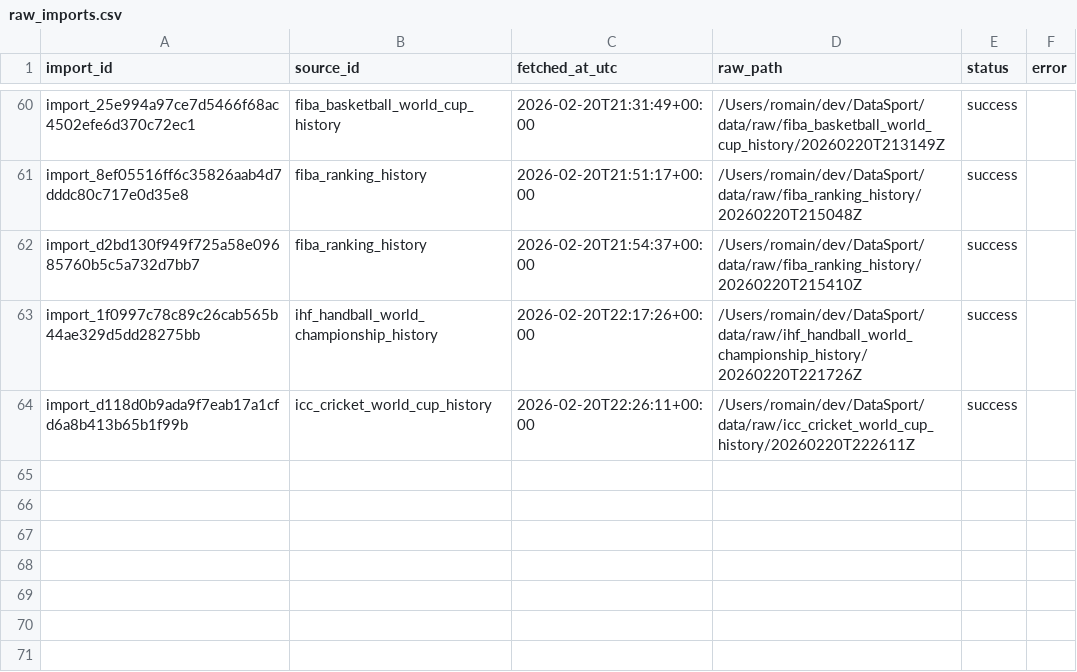
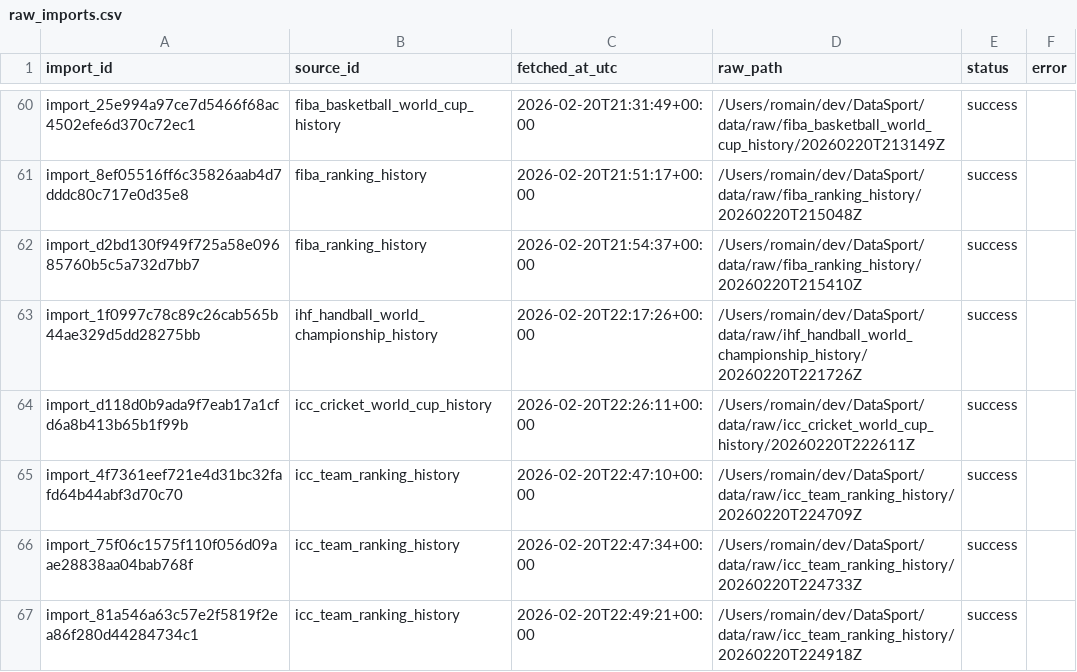
Before and after one commit to V0latix/DataSport, a CSV file: data/processed/databases/lineage/raw_imports.csv, drawn as a sheet; only a part is shown, gaps mark what is left out; the diff names each change by its address in the sheet, - before the commit and + after, or states it on an @@ line.

Commit message:
cricket rankings

```diff
--- a/data/processed/databases/lineage/raw_imports.csv
+++ b/data/processed/databases/lineage/raw_imports.csv
+row 65: import_4f7361eef721e4d31bc32fafd64b44abf3d70c70 | icc_team_ranking_history | 2026-02-20T22:47:10+00:00 | /Users/romain/dev/DataSport/data/raw/icc_team_ranking_history/20260220T224709Z | success
+row 66: import_75f06c1575f110f056d09aae28838aa04bab768f | icc_team_ranking_history | 2026-02-20T22:47:34+00:00 | /Users/romain/dev/DataSport/data/raw/icc_team_ranking_history/20260220T224733Z | success
+row 67: import_81a546a63c57e2f5819f2ea86f280d44284734c1 | icc_team_ranking_history | 2026-02-20T22:49:21+00:00 | /Users/romain/dev/DataSport/data/raw/icc_team_ranking_history/20260220T224918Z | success
```
Also changed, not shown: data/processed/databases/competition/competitions.csv, data/processed/databases/competition/events.csv, 24 other files.
